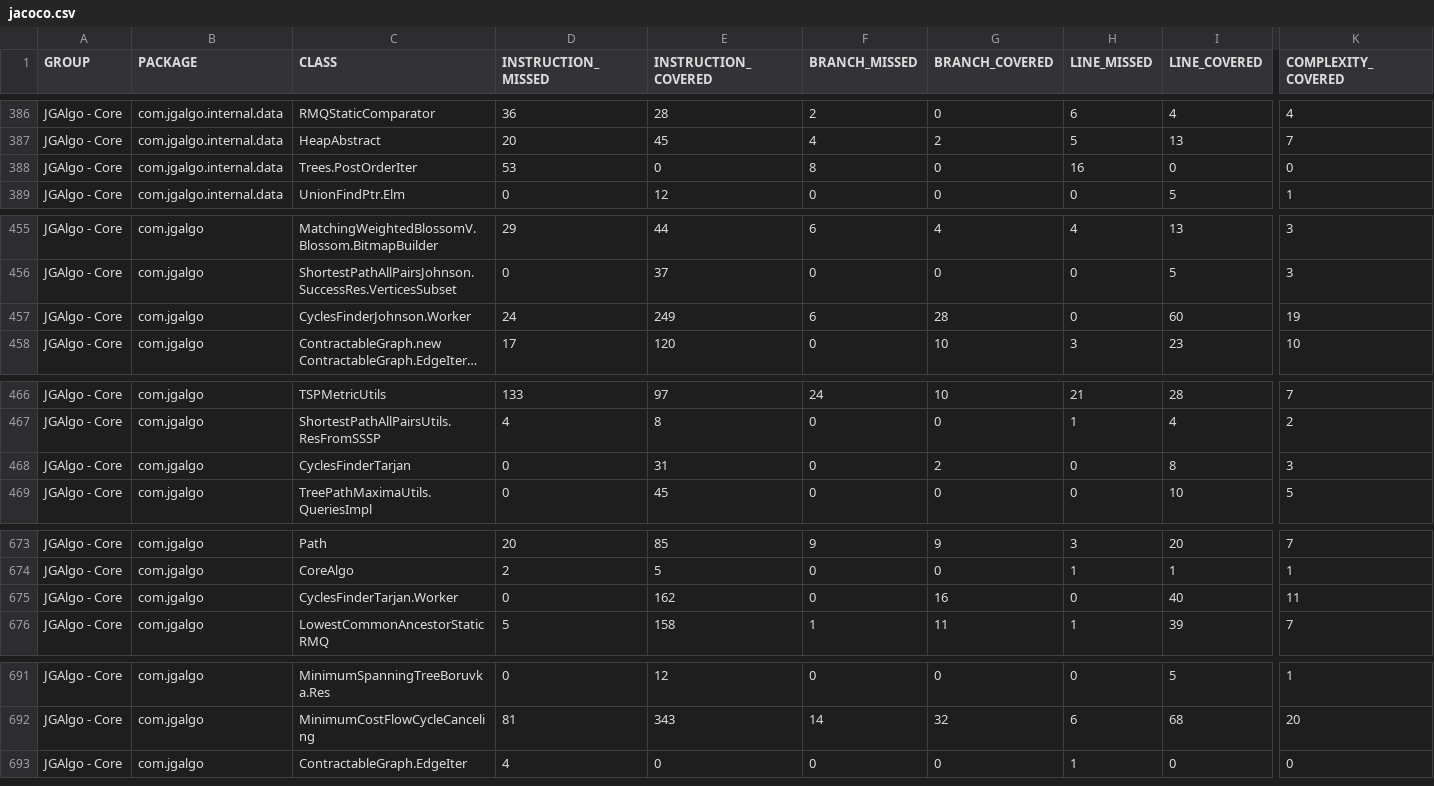
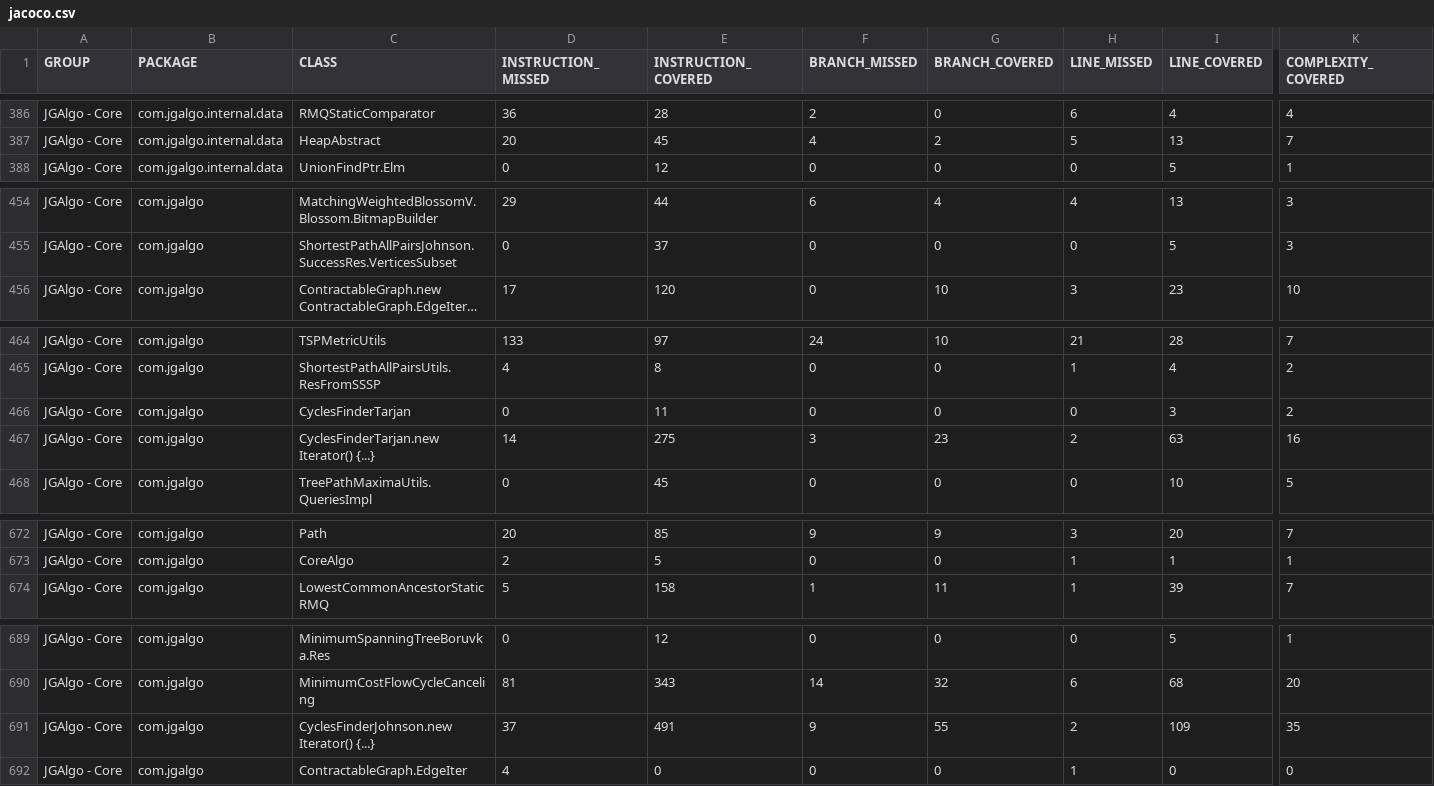
Before and after one commit to barakugav/JGAlgo, a CSV file: jgalgo-core/jacoco.csv, drawn as a sheet; only a part is shown, gaps mark what is left out; long unchanged cells end in …; removed rows and columns are numbered as before the commit, all else as after; rows hold the shown columns only; the diff covers the shown part only; the diff names each change by its address in the sheet, - before the commit and + after, or states it on an @@ line.

Commit message:
Deploying to coverage from @ barakugav/JGAlgo@be025ef316d11b4778a0b9e5c328d8b3a89e8c78 🚀

```diff
--- a/jgalgo-core/jacoco.csv
+++ b/jgalgo-core/jacoco.csv
-row 388: JGAlgo - Core | com.jgalgo.internal.data | Trees.PostOrderIter | 53 | 0 | 8 | 0 | 16 | 0 | 0
-row 457: JGAlgo - Core | com.jgalgo | CyclesFinderJohnson.Worker | 24 | 249 | 6 | 28 | 0 | 60 | 19
-E466 (INSTRUCTION_COVERED): 31
+E466 (INSTRUCTION_COVERED): 11
-G466 (BRANCH_COVERED): 2
+G466 (BRANCH_COVERED): 0
-I466 (LINE_COVERED): 8
+I466 (LINE_COVERED): 3
-K466 (COMPLEXITY_COVERED): 3
+K466 (COMPLEXITY_COVERED): 2
+row 467: JGAlgo - Core | com.jgalgo | CyclesFinderTarjan.new Iterator() {...} | 14 | 275 | 3 | 23 | 2 | 63 | 16
-row 675: JGAlgo - Core | com.jgalgo | CyclesFinderTarjan.Worker | 0 | 162 | 0 | 16 | 0 | 40 | 11
+row 691: JGAlgo - Core | com.jgalgo | CyclesFinderJohnson.new Iterator() {...} | 37 | 491 | 9 | 55 | 2 | 109 | 35
```
Also changed, not shown: 36 edited cells elsewhere in this file, 44 other files.
